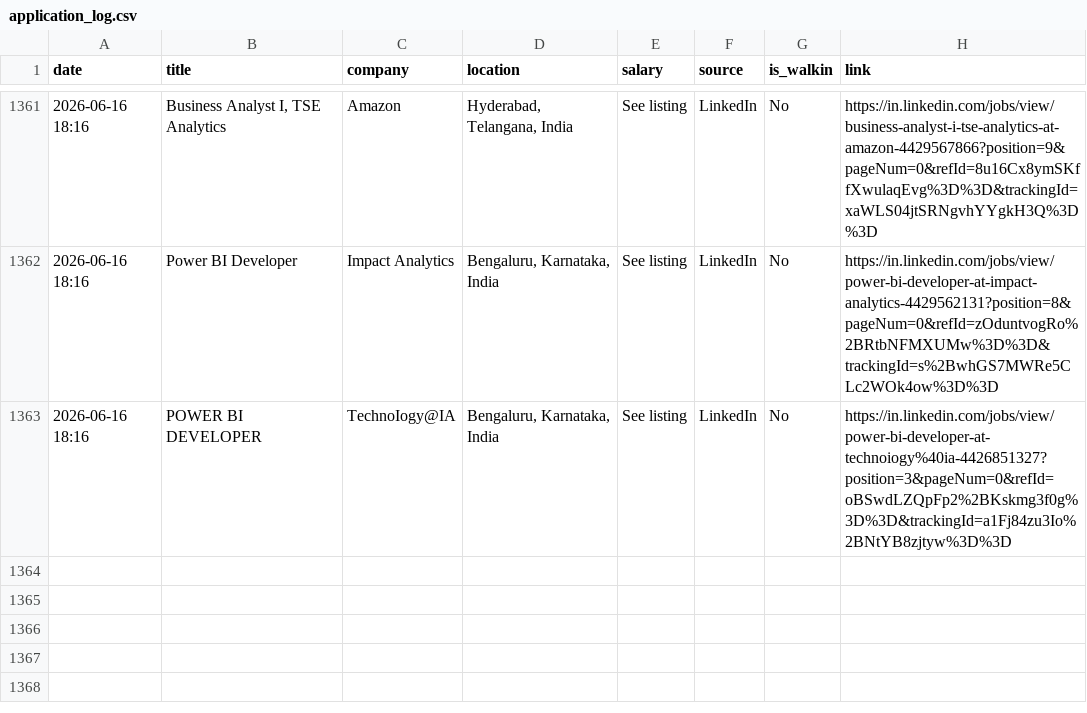
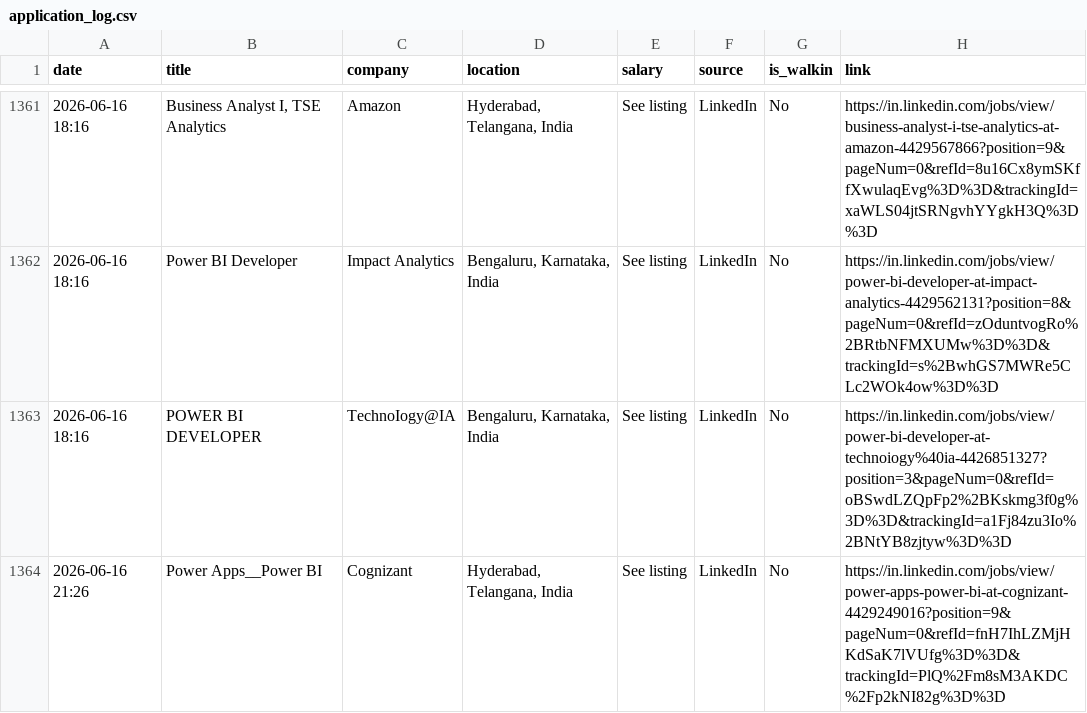
Before and after one commit to Seetha18/job-hunter, a CSV file: application_log.csv, drawn as a sheet; only a part is shown, gaps mark what is left out.

```diff
--- a/application_log.csv
+++ b/application_log.csv
@@ -1363 +1363,2 @@ date,title,company,location,salary,source,is_walkin,link
 2026-06-16 18:16,POWER BI DEVELOPER,TechnoIogy@IA,"Bengaluru, Karnataka, India",See listing,LinkedIn,No,https://in.linkedin.com/jobs/view/power-bi-developer-at-technoiogy%40ia-4426851327?position=3&pageNum=0&refId=oBSwdLZQpFp2%2BKskmg3f0g%3D%3D&trackingId=a1Fj84zu3Io%2BNtYB8zjtyw%3D%3D
+2026-06-16 21:26,Power Apps__Power BI,Cognizant,"Hyderabad, Telangana, India",See listing,LinkedIn,No,https://in.linkedin.com/jobs/view/power-apps-power-bi-at-cognizant-4429249016?position=9&pageNum=0&refId=fnH7IhLZMjHKdSaK7lVUfg%3D%3D&trackingId=PlQ%2Fm8sM3AKDC%2Fp2kNI82g%3D%3D
```
Also changed, not shown: 1 other file.
